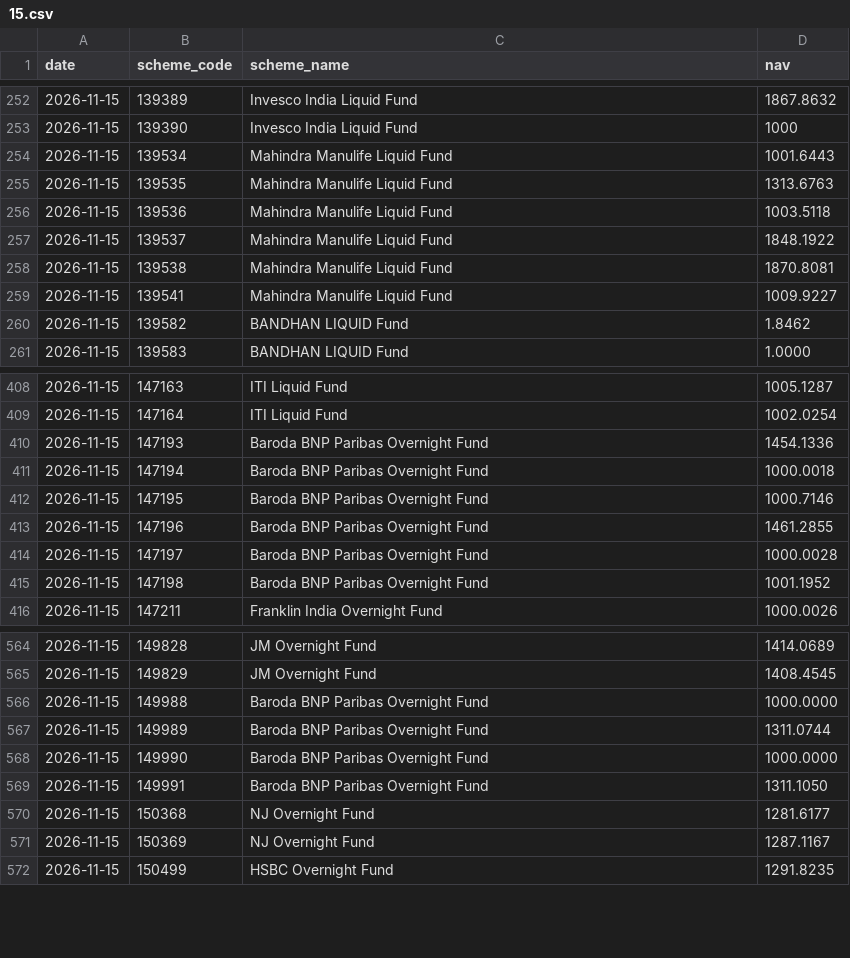
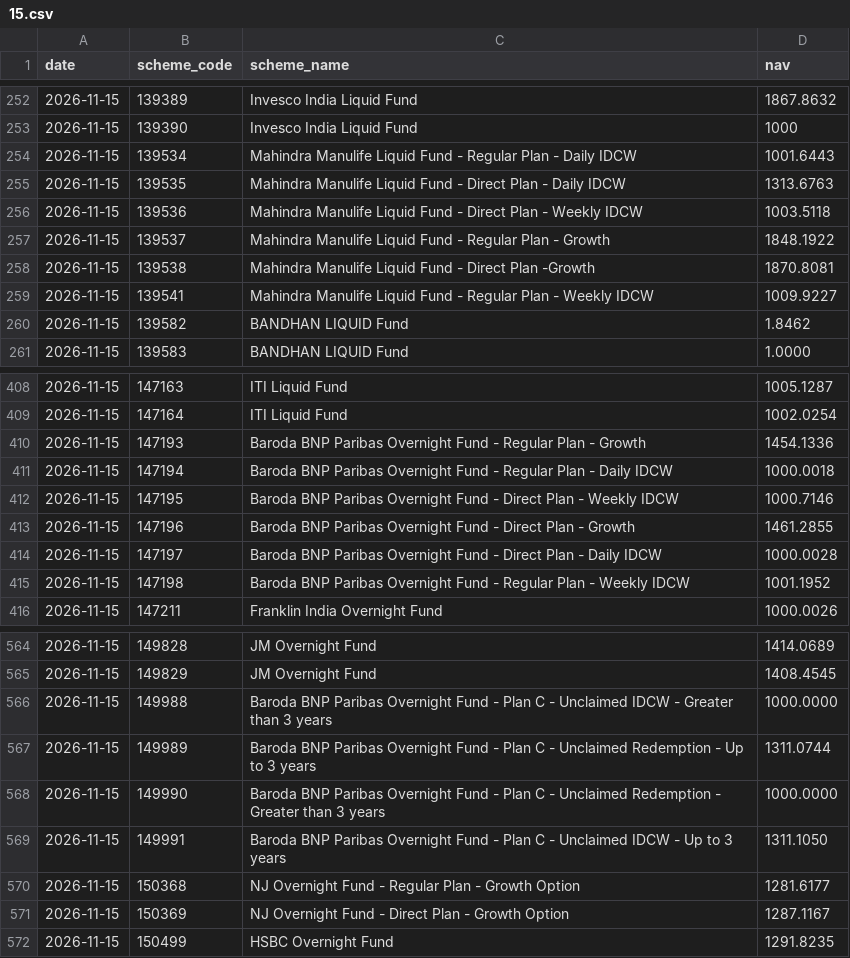
Before and after one commit to shahroz-a/mutual-fund-historical-data, a CSV file: data/Year/2026/11/15.csv, drawn as a sheet; only a part is shown, gaps mark what is left out; the diff covers the shown part only.

Commit message:
Publish daily dataset metadata

```diff
--- a/data/Year/2026/11/15.csv
+++ b/data/Year/2026/11/15.csv
@@ -253,8 +253,8 @@ date,scheme_code,scheme_name,nav
 2026-11-15,139390,Invesco India Liquid Fund,1000
-2026-11-15,139534,Mahindra Manulife Liquid Fund,1001.6443
-2026-11-15,139535,Mahindra Manulife Liquid Fund,1313.6763
-2026-11-15,139536,Mahindra Manulife Liquid Fund,1003.5118
-2026-11-15,139537,Mahindra Manulife Liquid Fund,1848.1922
-2026-11-15,139538,Mahindra Manulife Liquid Fund,1870.8081
-2026-11-15,139541,Mahindra Manulife Liquid Fund,1009.9227
+2026-11-15,139534,Mahindra Manulife Liquid Fund - Regular Plan - Daily IDCW,1001.6443
+2026-11-15,139535,Mahindra Manulife Liquid Fund - Direct Plan - Daily IDCW,1313.6763
+2026-11-15,139536,Mahindra Manulife Liquid Fund - Direct Plan - Weekly IDCW,1003.5118
+2026-11-15,139537,Mahindra Manulife Liquid Fund - Regular Plan - Growth,1848.1922
+2026-11-15,139538,Mahindra Manulife Liquid Fund - Direct Plan -Growth,1870.8081
+2026-11-15,139541,Mahindra Manulife Liquid Fund - Regular Plan - Weekly IDCW,1009.9227
 2026-11-15,139582,BANDHAN LIQUID Fund,1.8462
@@ -409,8 +409,8 @@ date,scheme_code,scheme_name,nav
 2026-11-15,147164,ITI Liquid Fund,1002.0254
-2026-11-15,147193,Baroda BNP Paribas Overnight Fund,1454.1336
-2026-11-15,147194,Baroda BNP Paribas Overnight Fund,1000.0018
-2026-11-15,147195,Baroda BNP Paribas Overnight Fund,1000.7146
-2026-11-15,147196,Baroda BNP Paribas Overnight Fund,1461.2855
-2026-11-15,147197,Baroda BNP Paribas Overnight Fund,1000.0028
-2026-11-15,147198,Baroda BNP Paribas Overnight Fund,1001.1952
+2026-11-15,147193,Baroda BNP Paribas Overnight Fund - Regular Plan - Growth,1454.1336
+2026-11-15,147194,Baroda BNP Paribas Overnight Fund - Regular Plan - Daily IDCW,1000.0018
+2026-11-15,147195,Baroda BNP Paribas Overnight Fund - Direct Plan - Weekly IDCW,1000.7146
+2026-11-15,147196,Baroda BNP Paribas Overnight Fund - Direct Plan - Growth,1461.2855
+2026-11-15,147197,Baroda BNP Paribas Overnight Fund - Direct Plan - Daily IDCW,1000.0028
+2026-11-15,147198,Baroda BNP Paribas Overnight Fund - Regular Plan - Weekly IDCW,1001.1952
 2026-11-15,147211,Franklin India Overnight Fund,1000.0026
@@ -565,8 +565,8 @@ date,scheme_code,scheme_name,nav
 2026-11-15,149829,JM Overnight Fund,1408.4545
-2026-11-15,149988,Baroda BNP Paribas Overnight Fund,1000.0000
-2026-11-15,149989,Baroda BNP Paribas Overnight Fund,1311.0744
-2026-11-15,149990,Baroda BNP Paribas Overnight Fund,1000.0000
-2026-11-15,149991,Baroda BNP Paribas Overnight Fund,1311.1050
-2026-11-15,150368,NJ Overnight Fund,1281.6177
-2026-11-15,150369,NJ Overnight Fund,1287.1167
+2026-11-15,149988,Baroda BNP Paribas Overnight Fund - Plan C - Unclaimed IDCW - Greater than 3 years,1000.0000
+2026-11-15,149989,Baroda BNP Paribas Overnight Fund - Plan C - Unclaimed Redemption - Up to 3 years,1311.0744
+2026-11-15,149990,Baroda BNP Paribas Overnight Fund - Plan C - Unclaimed Redemption - Greater than 3 years,1000.0000
+2026-11-15,149991,Baroda BNP Paribas Overnight Fund - Plan C - Unclaimed IDCW - Up to 3 years,1311.1050
+2026-11-15,150368,NJ Overnight Fund - Regular Plan - Growth Option,1281.6177
+2026-11-15,150369,NJ Overnight Fund - Direct Plan - Growth Option,1287.1167
 2026-11-15,150499,HSBC Overnight Fund,1291.8235
```
Also changed, not shown: 29 edited cells elsewhere in this file, 5 other files.
